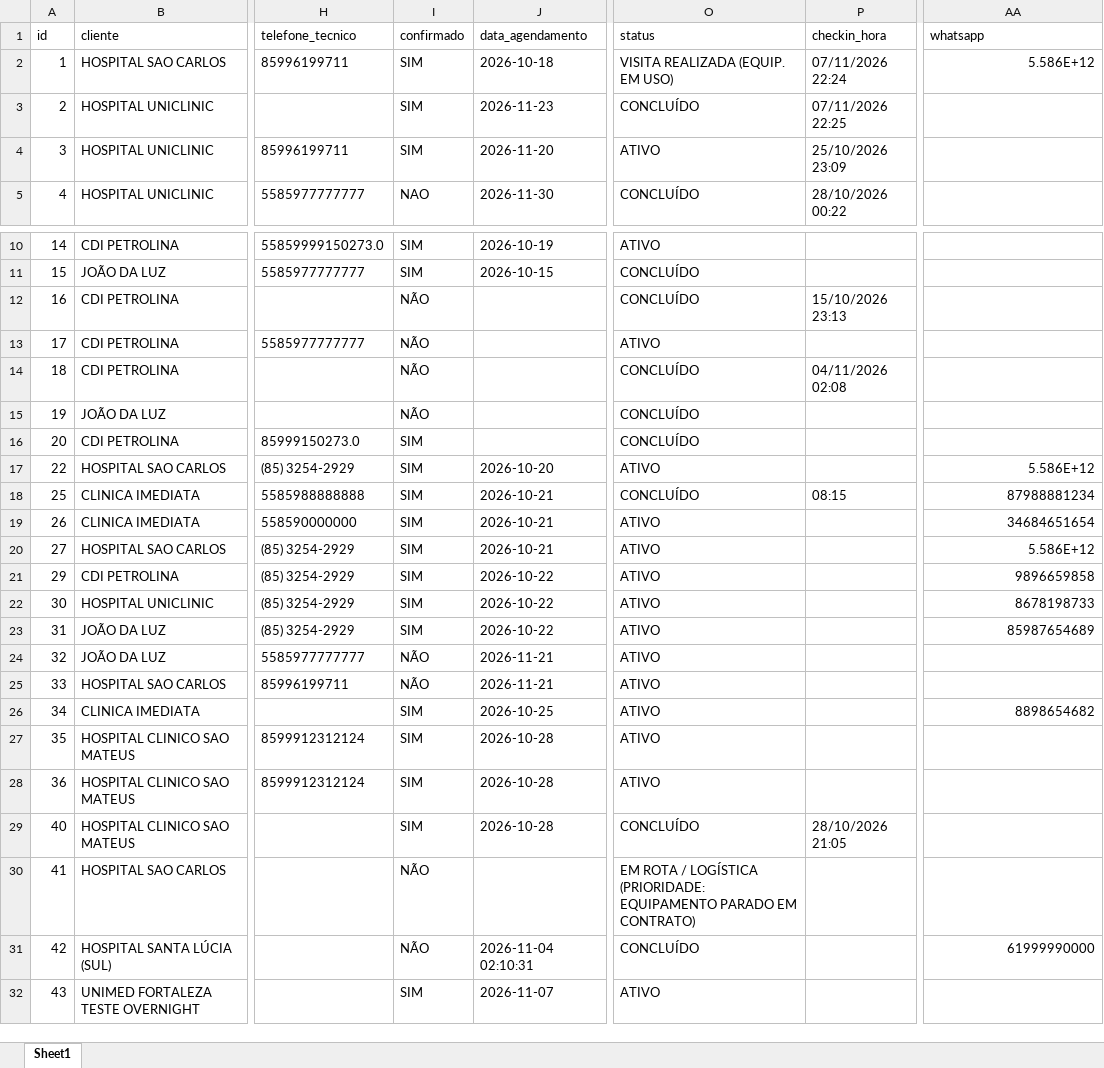
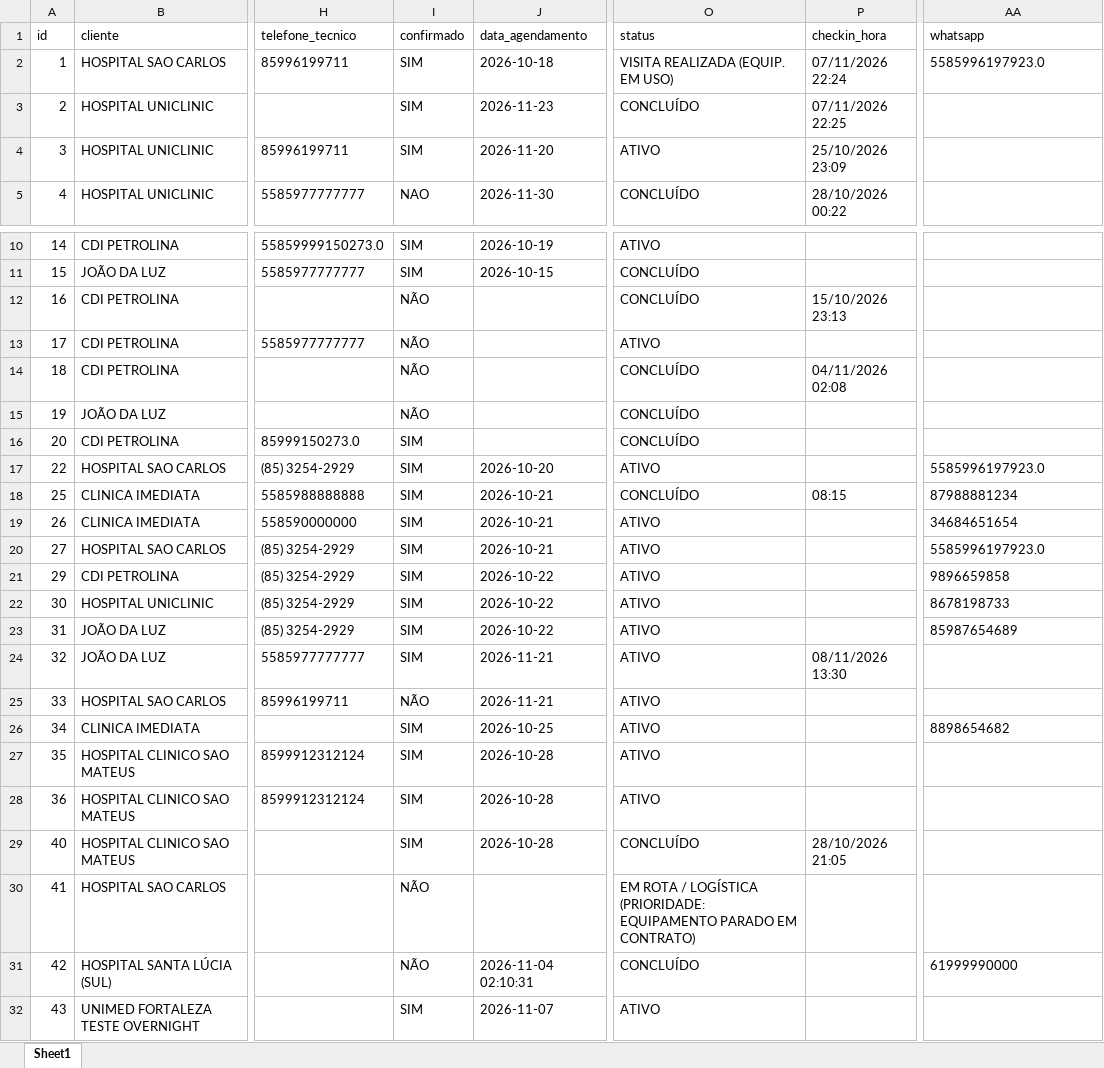
Before and after one commit to nettovitoriano-blip/emed-app, an Excel workbook: base_clientes.xlsx, sheet Sheet1, drawn as a sheet; only a part is shown, gaps mark what is left out; values as stored, in another font and other column widths than the file's, no borders; the diff names each change by its address in the sheet, - before the commit and + after, or states it on an @@ line.

```diff
--- a/base_clientes.xlsx (sheet Sheet1)
+++ b/base_clientes.xlsx (sheet Sheet1)
-AA2 (whatsapp): 5.586E+12
+AA2 (whatsapp): 5585996197923.0
-AA17 (whatsapp): 5.586E+12
+AA17 (whatsapp): 5585996197923.0
-AA18:AA19 alignment: right
+AA18:AA19 alignment: left
-AA20 (whatsapp): 5.586E+12
+AA20 (whatsapp): 5585996197923.0
-AA21:AA23 alignment: right
+AA21:AA23 alignment: left
-I24 (confirmado): NÃO
+I24 (confirmado): SIM
-P24 (checkin_hora): (empty)
+P24 (checkin_hora): 08/11/2026 13:30
-AA26 alignment: right
+AA26 alignment: left
-AA31 alignment: right
+AA31 alignment: left
```
Also changed, not shown: 1 other file.
